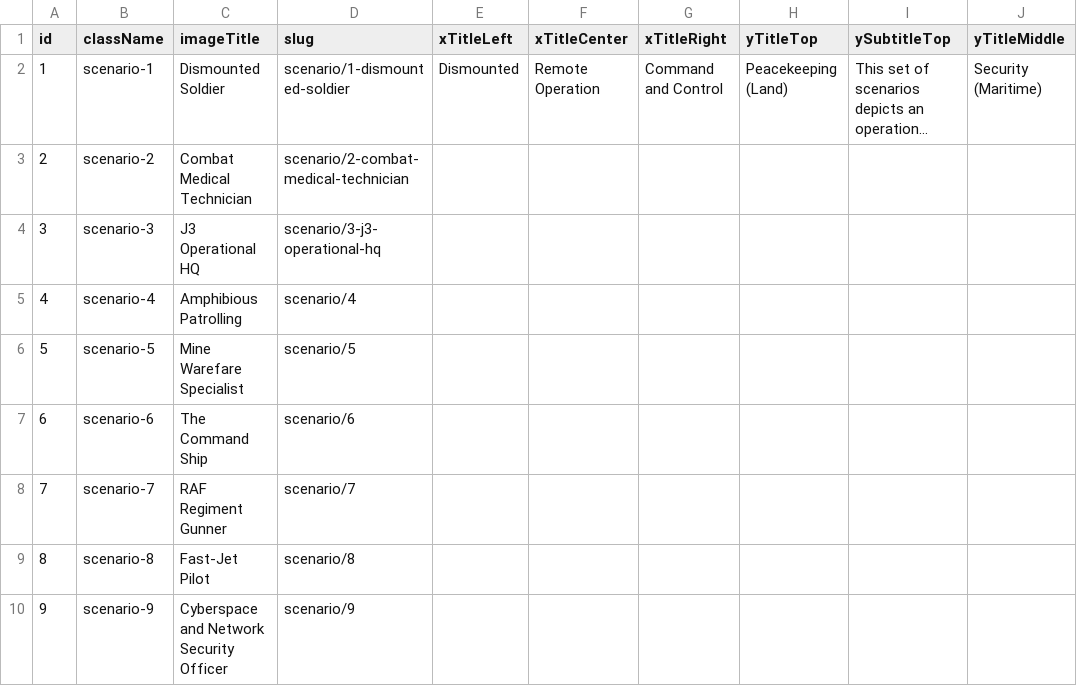
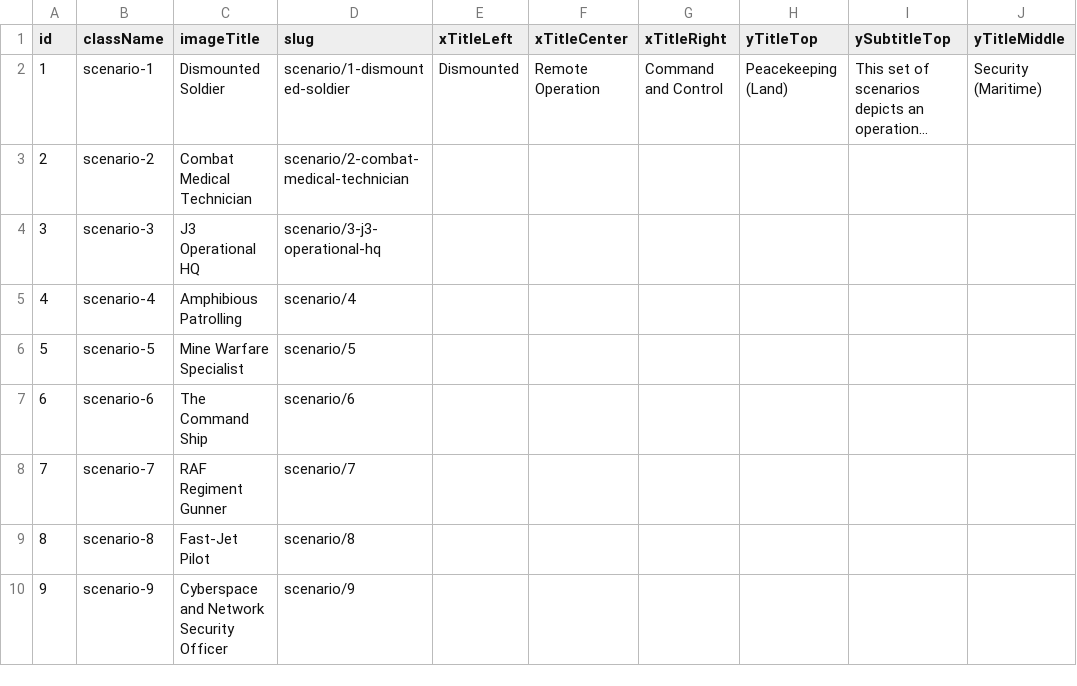
Before and after one commit to dstl/Human-Interface-Horizons, a CSV file: src/data/scenarioLib.csv, drawn as a sheet; only a part is shown; long unchanged cells end in …; the diff names each change by its address in the sheet, - before the commit and + after, or states it on an @@ line.

```diff
--- a/src/data/scenarioLib.csv
+++ b/src/data/scenarioLib.csv
-C6 (imageTitle): Mine Warefare Specialist
+C6 (imageTitle): Mine Warfare Specialist
```
Also changed, not shown: src/data/landingPage.csv, static/data/cognitiveChallenges.csv, 18 other files.
